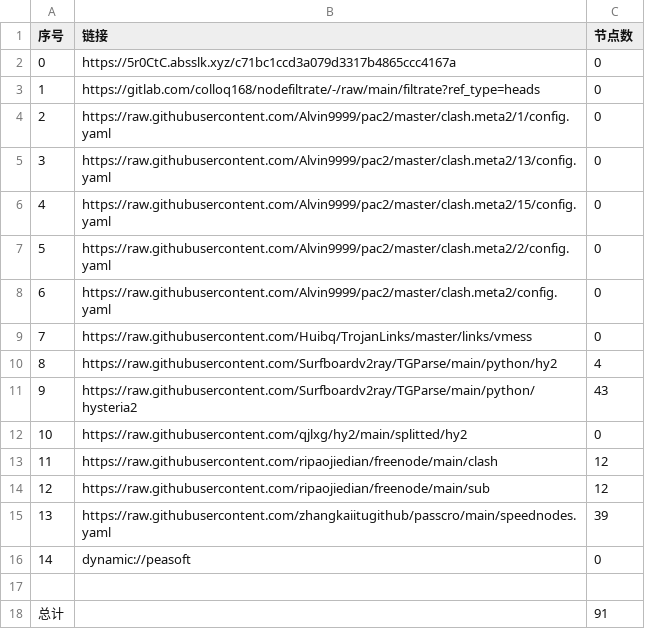
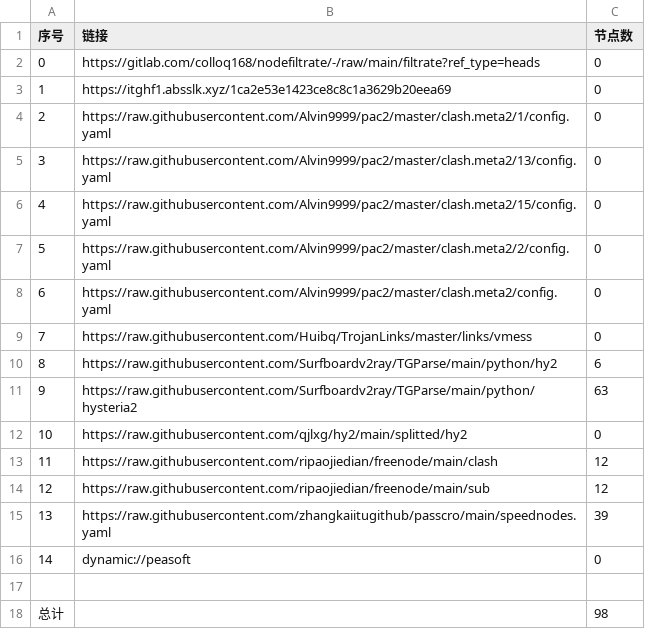
Before and after one commit to xiao99qiao/NoMoreWalls, a CSV file: list_result.csv, drawn as a sheet.

```diff
--- a/list_result.csv
+++ b/list_result.csv
@@ -1,4 +1,4 @@
 序号,链接,节点数
-0,https://5r0CtC.absslk.xyz/c71bc1ccd3a079d3317b4865ccc4167a,0
-1,https://gitlab.com/colloq168/nodefiltrate/-/raw/main/filtrate?ref_type=heads,0
+0,https://gitlab.com/colloq168/nodefiltrate/-/raw/main/filtrate?ref_type=heads,0
+1,https://itghf1.absslk.xyz/1ca2e53e1423ce8c8c1a3629b20eea69,0
 2,https://raw.githubusercontent.com/Alvin9999/pac2/master/clash.meta2/1/config.yaml,0
@@ -9,4 +9,4 @@
 7,https://raw.githubusercontent.com/Huibq/TrojanLinks/master/links/vmess,0
-8,https://raw.githubusercontent.com/Surfboardv2ray/TGParse/main/python/hy2,4
-9,https://raw.githubusercontent.com/Surfboardv2ray/TGParse/main/python/hysteria2,43
+8,https://raw.githubusercontent.com/Surfboardv2ray/TGParse/main/python/hy2,6
+9,https://raw.githubusercontent.com/Surfboardv2ray/TGParse/main/python/hysteria2,63
 10,https://raw.githubusercontent.com/qjlxg/hy2/main/splitted/hy2,0
@@ -17,2 +17,2 @@
 
-总计,,91
+总计,,98
```
Also changed, not shown: 9 other files.
